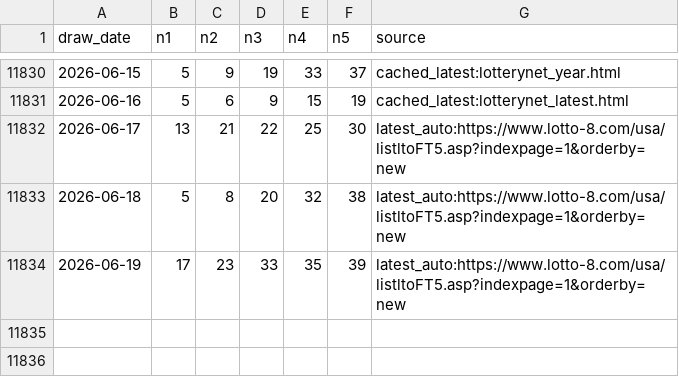
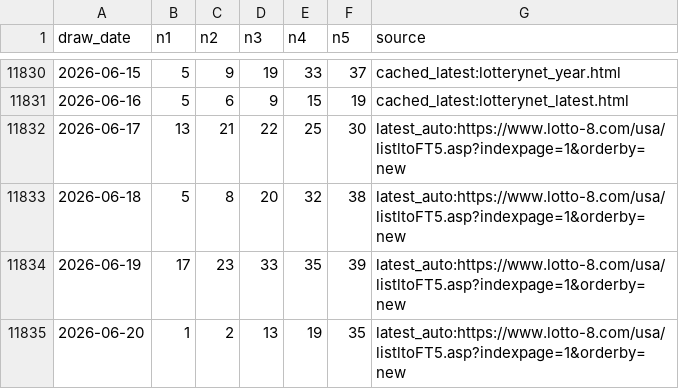
Before and after one commit to pingshen670822/tiantianle-cloud-system, a CSV file: data/california_fantasy5.csv, drawn as a sheet; only a part is shown, gaps mark what is left out.

```diff
--- a/data/california_fantasy5.csv
+++ b/data/california_fantasy5.csv
@@ -11834 +11834,2 @@ draw_date,n1,n2,n3,n4,n5,source
 2026-06-19,17,23,33,35,39,latest_auto:https://www.lotto-8.com/usa/listltoFT5.asp?indexpage=1&orderby=new
+2026-06-20,1,2,13,19,35,latest_auto:https://www.lotto-8.com/usa/listltoFT5.asp?indexpage=1&orderby=new
```
Also changed, not shown: 20 other files.
